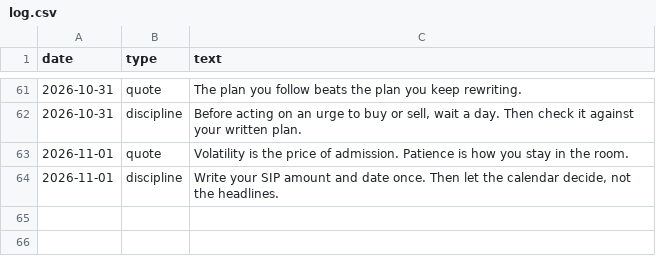
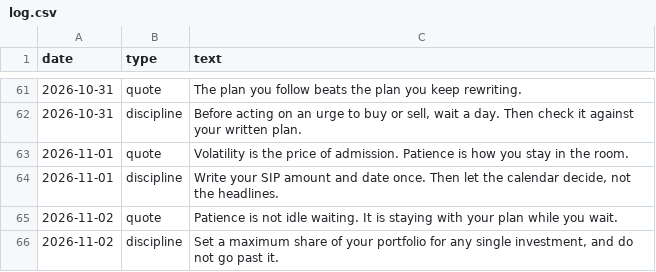
Before and after one commit to darshildshah211/dds-posters, a CSV file: stories/log.csv, drawn as a sheet; only a part is shown, gaps mark what is left out.

```diff
--- a/stories/log.csv
+++ b/stories/log.csv
@@ -64 +64,3 @@ date,type,text
 2026-11-01,discipline,"Write your SIP amount and date once. Then let the calendar decide, not the headlines."
+2026-11-02,quote,Patience is not idle waiting. It is staying with your plan while you wait.
+2026-11-02,discipline,"Set a maximum share of your portfolio for any single investment, and do not go past it."
```
Also changed, not shown: 6 other files.
